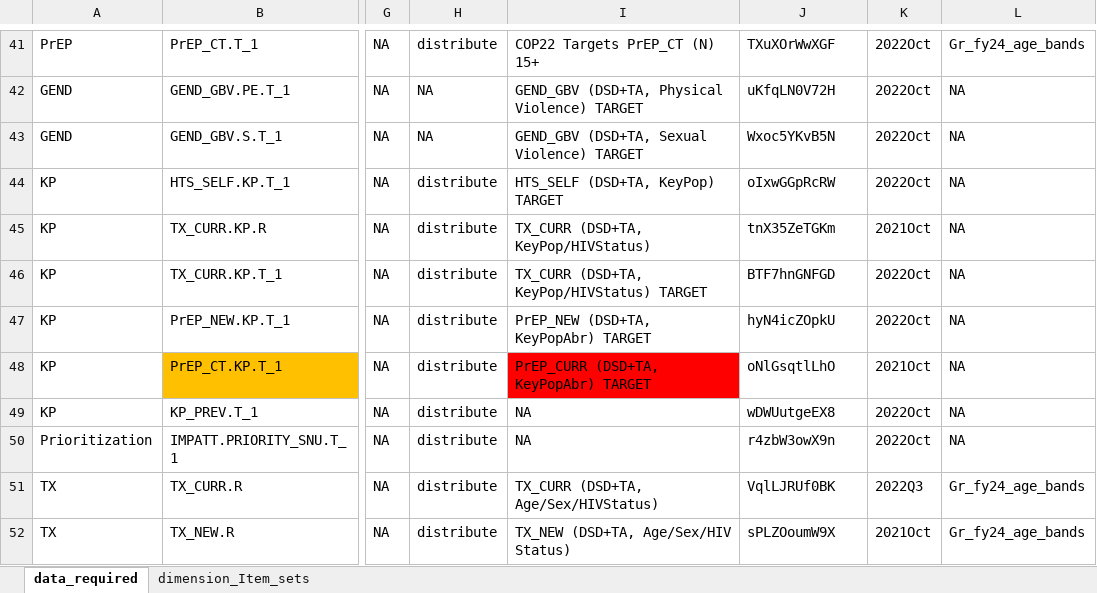
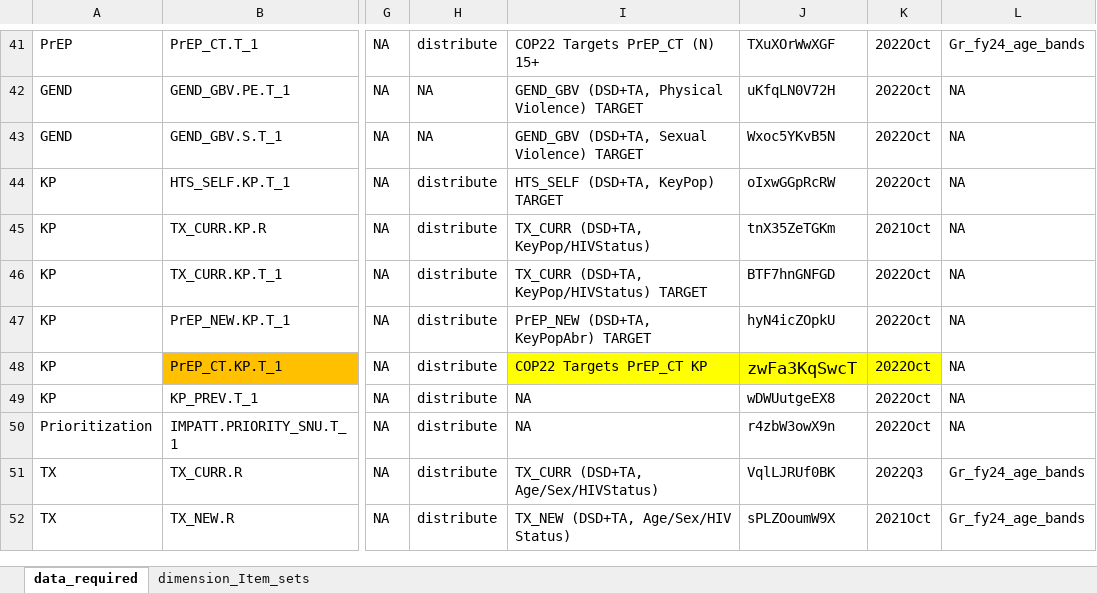
Before and after one commit to pepfar-datim/data-pack-commons, an Excel workbook: data-raw/model_calculations/model_calculations.xlsx, sheet data_required, drawn as a sheet; only a part is shown, gaps mark what is left out; values as stored, in another font and other column widths than the file's, no borders; the diff names each change by its address in the sheet, - before the commit and + after, or states it on an @@ line.

```diff
--- a/data-raw/model_calculations/model_calculations.xlsx (sheet data_required)
+++ b/data-raw/model_calculations/model_calculations.xlsx (sheet data_required)
-I48: PrEP_CURR (DSD+TA, KeyPopAbr) TARGET
+I48: COP22 Targets PrEP_CT KP
-I48 fill: #FF0000
+I48 fill: #FFFF00
-J48: oNlGsqtlLhO
+J48: zwFa3KqSwcT
-J48:K48 fill: none
+J48:K48 fill: #FFFF00
@@ J48 text size: larger @@
-K48: 2021Oct
+K48: 2022Oct
```
Also changed, not shown: 2 other files.
